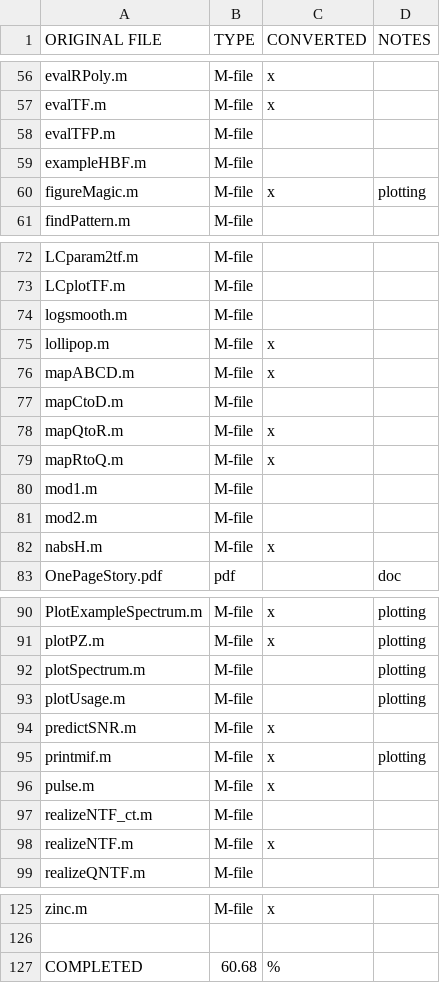
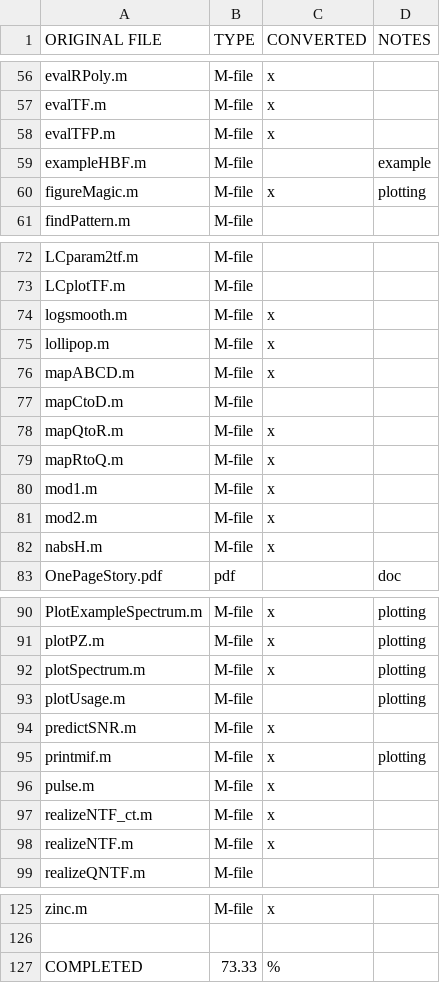
Before and after one commit to ggventurini/python-deltasigma, a CSV file: files.csv, drawn as a sheet; only a part is shown, gaps mark what is left out.

```diff
--- a/files.csv
+++ b/files.csv
@@ -57,4 +57,4 @@ evalRPoly.m,M-file,x,
 evalTF.m,M-file,x,
-evalTFP.m,M-file,,
-exampleHBF.m,M-file,,
+evalTFP.m,M-file,x,
+exampleHBF.m,M-file,,example
 figureMagic.m,M-file,x,plotting
@@ -73,3 +73,3 @@ LCparam2tf.m,M-file,,
 LCplotTF.m,M-file,,
-logsmooth.m,M-file,,
+logsmooth.m,M-file,x,
 lollipop.m,M-file,x,
@@ -79,4 +79,4 @@ mapQtoR.m,M-file,x,
 mapRtoQ.m,M-file,x,
-mod1.m,M-file,,
-mod2.m,M-file,,
+mod1.m,M-file,x,
+mod2.m,M-file,x,
 nabsH.m,M-file,x,
@@ -91,3 +91,3 @@ PlotExampleSpectrum.m,M-file,x,plotting
 plotPZ.m,M-file,x,plotting
-plotSpectrum.m,M-file,,plotting
+plotSpectrum.m,M-file,x,plotting
 plotUsage.m,M-file,,plotting
@@ -96,3 +96,3 @@ printmif.m,M-file,x,plotting
 pulse.m,M-file,x,
-realizeNTF_ct.m,M-file,,
+realizeNTF_ct.m,M-file,x,
 realizeNTF.m,M-file,x,
@@ -126,2 +126,2 @@ zinc.m,M-file,x,
 ,,,
-COMPLETED,60.68,%,
+COMPLETED,73.33,%,
```
Also changed, not shown: 1 other file.
